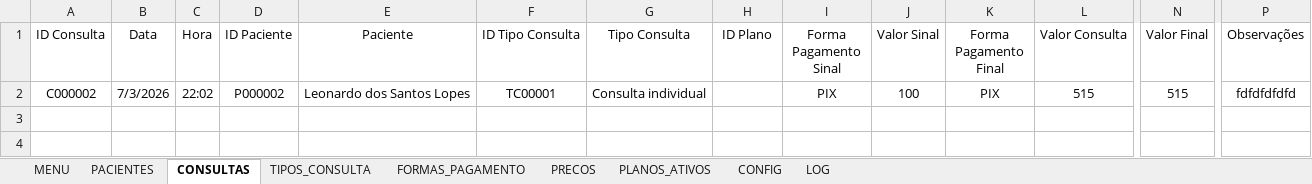
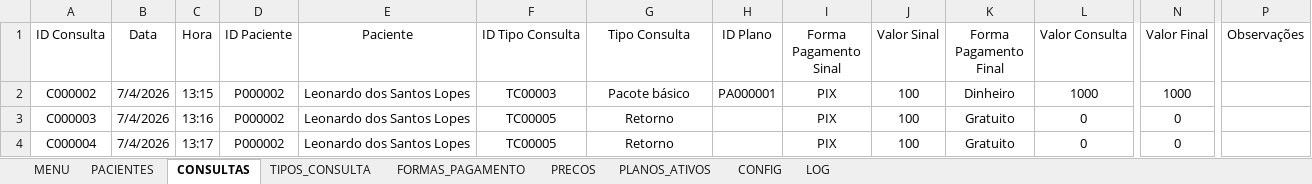
Before and after one commit to leonardo-dsl/ConsultorioFacil, an Excel workbook: Excel/ConsultorioFacil_v.0.1.0.xlsm, sheet CONSULTAS, drawn as a sheet; only a part is shown, gaps mark what is left out; values as stored, in another font and other column widths than the file's, no borders; table styles not drawn; rows hold the shown columns only; the diff names each change by its address in the sheet, - before the commit and + after, or states it on an @@ line.

```diff
--- a/Excel/ConsultorioFacil_v.0.1.0.xlsm (sheet CONSULTAS)
+++ b/Excel/ConsultorioFacil_v.0.1.0.xlsm (sheet CONSULTAS)
-B2 (Data): 7/3/2026
+B2 (Data): 7/4/2026
-C2 (Hora): 22:02
+C2 (Hora): 13:15
-F2 (ID Tipo Consulta): TC00001
+F2 (ID Tipo Consulta): TC00003
-G2 (Tipo Consulta): Consulta individual
+G2 (Tipo Consulta): Pacote básico
-H2 (ID Plano): (empty)
+H2 (ID Plano): PA000001
-K2 (Forma Pagamento Final): PIX
+K2 (Forma Pagamento Final): Dinheiro
-L2 (Valor Consulta): 515
+L2 (Valor Consulta): 1000
-N2 (Valor Final): 515
+N2 (Valor Final): 1000
-P2 (Observações): fdfdfdfdfd
+P2 (Observações): (empty)
+row 3: C000003 | 7/4/2026 | 13:16 | P000002 | Leonardo dos Santos Lopes | TC00005 | Retorno |  | PIX | 100 | Gratuito | 0 | 0
+row 4: C000004 | 7/4/2026 | 13:17 | P000002 | Leonardo dos Santos Lopes | TC00005 | Retorno |  | PIX | 100 | Gratuito | 0 | 0
```
Also changed, not shown: sheet PLANOS_ATIVOS, sheet PACIENTES.
